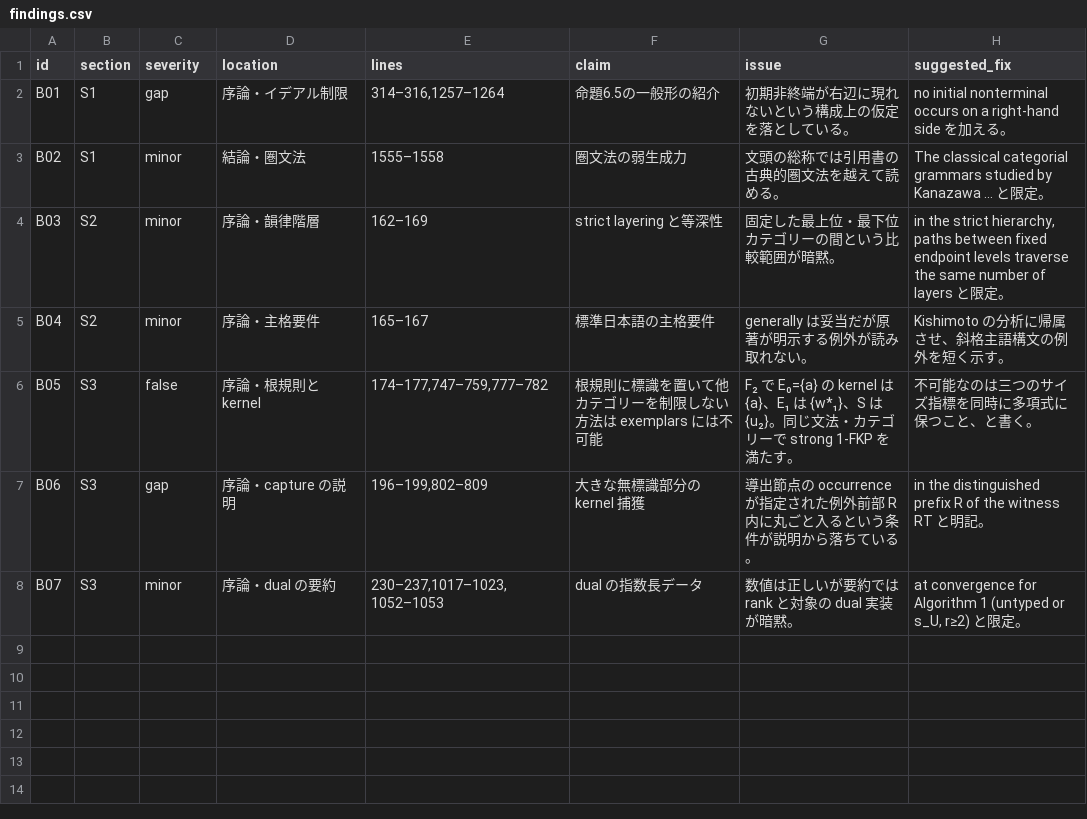
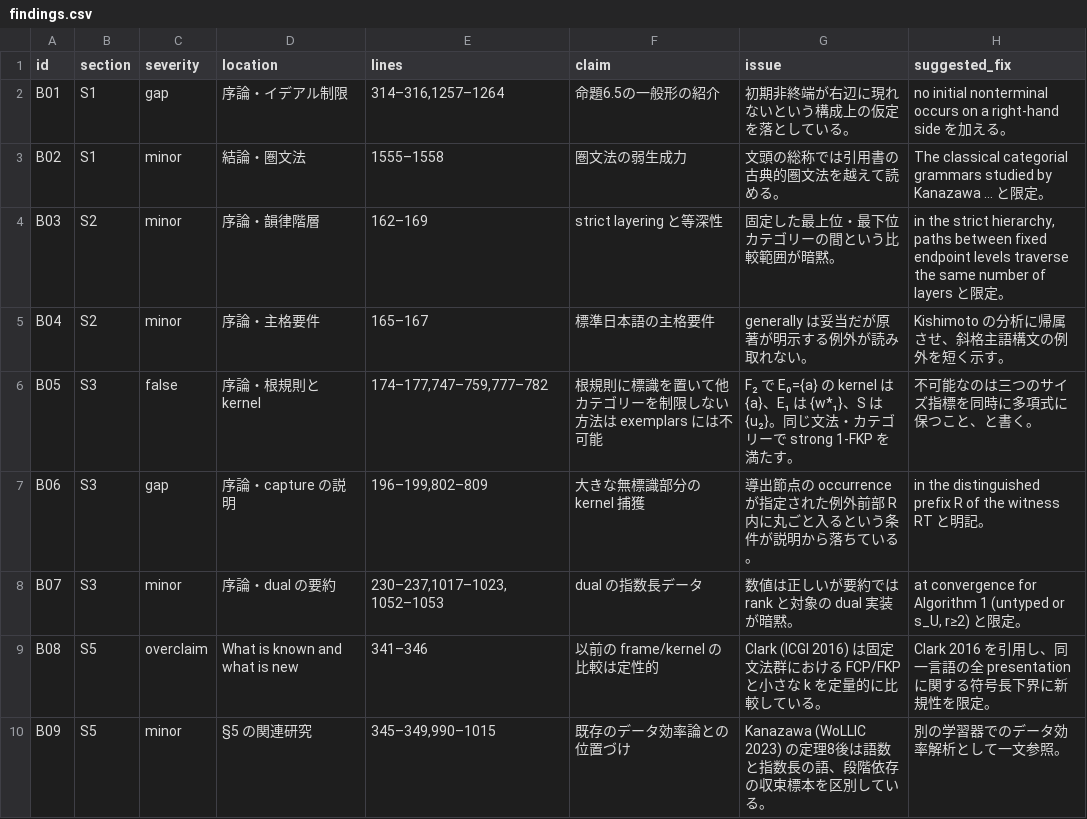
Before and after one commit to growupkuriyama-hub/Papers, a CSV file: 09_typed-fcp-fkp/research/external_review_2026-11-28_astra_focus/findings.csv, drawn as a sheet.

Commit message:
09 focus review (Astra): S5 done

```diff
--- a/09_typed-fcp-fkp/research/external_review_2026-11-28_astra_focus/findings.csv
+++ b/09_typed-fcp-fkp/research/external_review_2026-11-28_astra_focus/findings.csv
@@ -8 +8,3 @@ id,section,severity,location,lines,claim,issue,suggested_fix
 "B07","S3","minor","序論・dual の要約","230–237,1017–1023,1052–1053","dual の指数長データ","数値は正しいが要約では rank と対象の dual 実装が暗黙。","at convergence for Algorithm 1 (untyped or s_U, r≥2) と限定。"
+"B08","S5","overclaim","What is known and what is new","341–346","以前の frame/kernel の比較は定性的","Clark (ICGI 2016) は固定文法群における FCP/FKP と小さな k を定量的に比較している。","Clark 2016 を引用し、同一言語の全 presentation に関する符号長下界に新規性を限定。"
+"B09","S5","minor","§5 の関連研究","345–349,990–1015","既存のデータ効率論との位置づけ","Kanazawa (WoLLIC 2023) の定理8後は語数と指数長の語、段階依存の収束標本を区別している。","別の学習器でのデータ効率解析として一文参照。"
```
